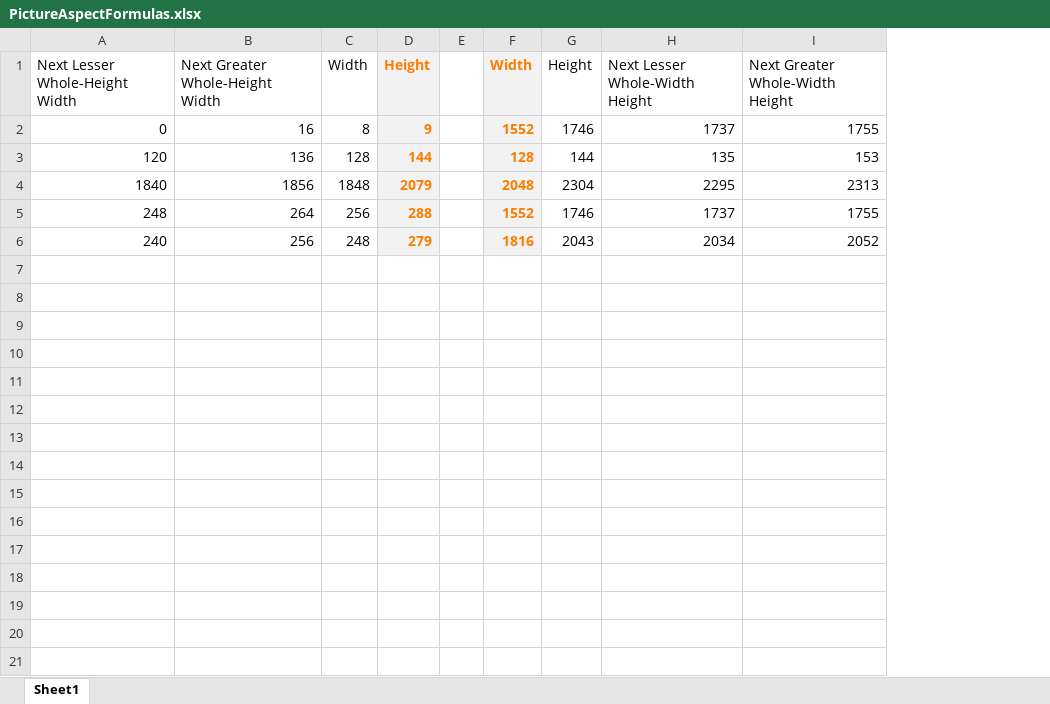
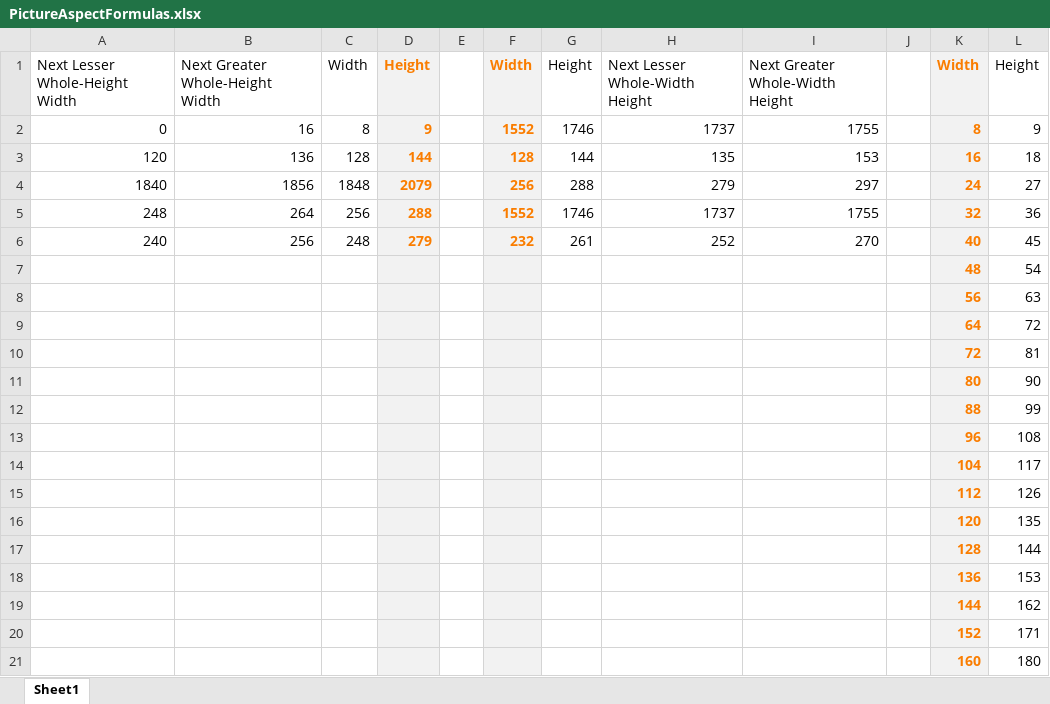
Before and after one commit to JohnnyWasabi/FaceCards, an Excel workbook: SourceAssets/PictureAspectFormulas.xlsx, sheet Sheet1, drawn as a sheet; only a part is shown; values as stored, in another font and other column widths than the file's, no borders; the diff covers the shown part only; the diff names each change by its address in the sheet, - before the commit and + after, or states it on an @@ line.

Commit message:
Added table of whole width-height settings.

```diff
--- a/SourceAssets/PictureAspectFormulas.xlsx (sheet Sheet1)
+++ b/SourceAssets/PictureAspectFormulas.xlsx (sheet Sheet1)
+column J, empty
+column K, rows 1-6: Width | 8 | 16 | 24 | 32 | 40
+column L, rows 1-6: Height | 9 | 18 | 27 | 36 | 45
-F4: 2048
+F4: 256
-G4: 2304
+G4: 288
-H4: 2295
+H4: 279
-I4: 2313
+I4: 297
-F6: 1816
+F6: 232
-G6: 2043
+G6: 261
-H6: 2034
+H6: 252
-I6: 2052
+I6: 270
+row 7:  |  |  |  |  |  |  |  |  |  | 48 | 54
+row 8:  |  |  |  |  |  |  |  |  |  | 56 | 63
+row 9:  |  |  |  |  |  |  |  |  |  | 64 | 72
+row 10:  |  |  |  |  |  |  |  |  |  | 72 | 81
+row 11:  |  |  |  |  |  |  |  |  |  | 80 | 90
+row 12:  |  |  |  |  |  |  |  |  |  | 88 | 99
+row 13:  |  |  |  |  |  |  |  |  |  | 96 | 108
+row 14:  |  |  |  |  |  |  |  |  |  | 104 | 117
+row 15:  |  |  |  |  |  |  |  |  |  | 112 | 126
+row 16:  |  |  |  |  |  |  |  |  |  | 120 | 135
+row 17:  |  |  |  |  |  |  |  |  |  | 128 | 144
+row 18:  |  |  |  |  |  |  |  |  |  | 136 | 153
+row 19:  |  |  |  |  |  |  |  |  |  | 144 | 162
+row 20:  |  |  |  |  |  |  |  |  |  | 152 | 171
+row 21:  |  |  |  |  |  |  |  |  |  | 160 | 180
```
Also changed, not shown: 234 added rows elsewhere in this sheet.
